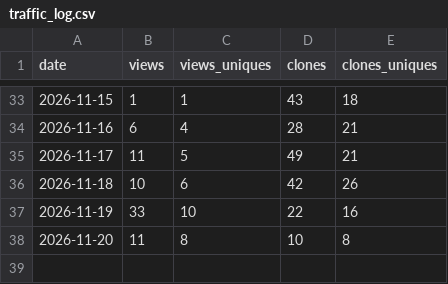
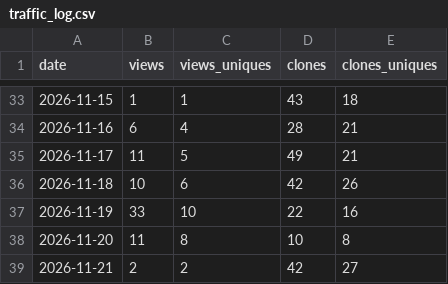
Before and after one commit to wdcjx/Embedded-programming, a CSV file: docs/traffic_log.csv, drawn as a sheet; only a part is shown, gaps mark what is left out; the diff names each change by its address in the sheet, - before the commit and + after, or states it on an @@ line.

```diff
--- a/docs/traffic_log.csv
+++ b/docs/traffic_log.csv
+row 39: 2026-11-21 | 2 | 2 | 42 | 27
```
Also changed, not shown: 2 other files.
